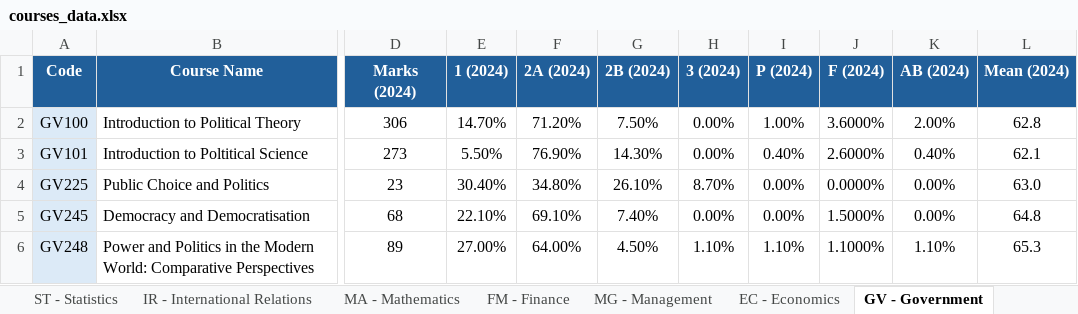
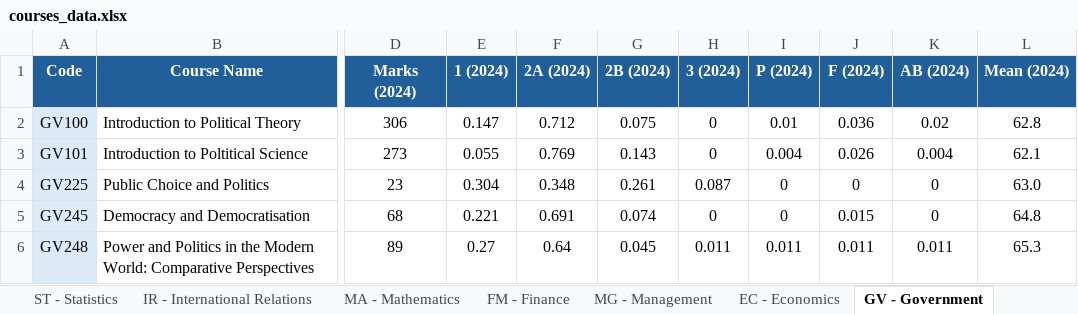
Before and after one commit to augustindbs/lse-course-finder, an Excel workbook: data/courses_data.xlsx, sheet GV - Government, drawn as a sheet; only a part is shown, gaps mark what is left out; values as stored, in another font and other column widths than the file's, no borders; the diff covers the shown part only; the diff names each change by its address in the sheet, - before the commit and + after, or states it on an @@ line.

```diff
--- a/data/courses_data.xlsx (sheet GV - Government)
+++ b/data/courses_data.xlsx (sheet GV - Government)
-E2 (1 (2024)): 14.70%
+E2 (1 (2024)): 0.147
-F2 (2A (2024)): 71.20%
+F2 (2A (2024)): 0.712
-G2 (2B (2024)): 7.50%
+G2 (2B (2024)): 0.075
-H2:H3 (3 (2024)): 0.00%
+H2:H3 (3 (2024)): 0
-I2 (P (2024)): 1.00%
+I2 (P (2024)): 0.01
-J2 (F (2024)): 3.6000%
+J2 (F (2024)): 0.036
-K2 (AB (2024)): 2.00%
+K2 (AB (2024)): 0.02
-E3 (1 (2024)): 5.50%
+E3 (1 (2024)): 0.055
-F3 (2A (2024)): 76.90%
+F3 (2A (2024)): 0.769
-G3 (2B (2024)): 14.30%
+G3 (2B (2024)): 0.143
-I3 (P (2024)): 0.40%
+I3 (P (2024)): 0.004
-J3 (F (2024)): 2.6000%
+J3 (F (2024)): 0.026
-K3 (AB (2024)): 0.40%
+K3 (AB (2024)): 0.004
-E4 (1 (2024)): 30.40%
+E4 (1 (2024)): 0.304
-F4 (2A (2024)): 34.80%
+F4 (2A (2024)): 0.348
-G4 (2B (2024)): 26.10%
+G4 (2B (2024)): 0.261
-H4 (3 (2024)): 8.70%
+H4 (3 (2024)): 0.087
-I4:I5 (P (2024)): 0.00%
+I4:I5 (P (2024)): 0
-J4 (F (2024)): 0.0000%
+J4 (F (2024)): 0
-K4:K5 (AB (2024)): 0.00%
+K4:K5 (AB (2024)): 0
-E5 (1 (2024)): 22.10%
+E5 (1 (2024)): 0.221
-F5 (2A (2024)): 69.10%
+F5 (2A (2024)): 0.691
-G5 (2B (2024)): 7.40%
+G5 (2B (2024)): 0.074
-H5 (3 (2024)): 0.00%
+H5 (3 (2024)): 0
-J5 (F (2024)): 1.5000%
+J5 (F (2024)): 0.015
-E6 (1 (2024)): 27.00%
+E6 (1 (2024)): 0.27
-F6 (2A (2024)): 64.00%
+F6 (2A (2024)): 0.64
-G6 (2B (2024)): 4.50%
+G6 (2B (2024)): 0.045
-H6 (3 (2024)): 1.10%
+H6 (3 (2024)): 0.011
-I6 (P (2024)): 1.10%
+I6 (P (2024)): 0.011
-J6 (F (2024)): 1.1000%
+J6 (F (2024)): 0.011
-K6 (AB (2024)): 1.10%
+K6 (AB (2024)): 0.011
```
Also changed, not shown: 259 edited cells elsewhere in this sheet, sheet LL - Law, sheet EC - Economics, sheet ST - Statistics, sheet MA - Mathematics, sheet HY - History, sheet IR - International Relations, 5 more sheets, 1 other file.
